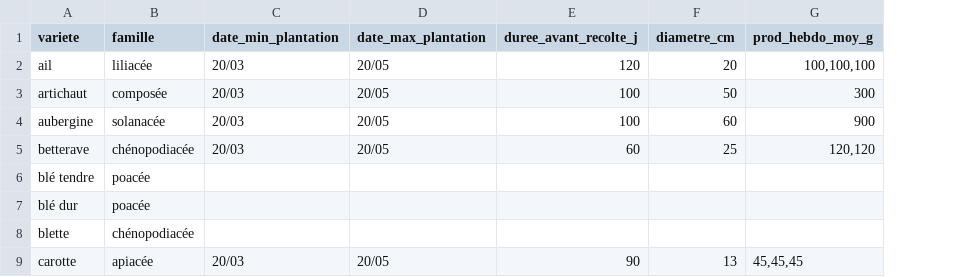
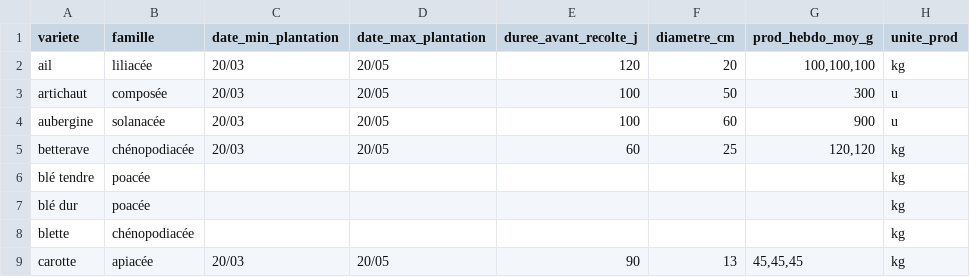
Before and after one commit to vgaz/test3, a CSV file: Legumes.csv, drawn as a sheet; only a part is shown; the diff names each change by its address in the sheet, - before the commit and + after, or states it on an @@ line.

Commit message:
planif avec dde et prod en cascade

```diff
--- a/Legumes.csv
+++ b/Legumes.csv
+column H (unite_prod), rows 2-9: kg | u | u | kg | kg | kg | kg | kg
```
Also changed, not shown: 8 other files.
